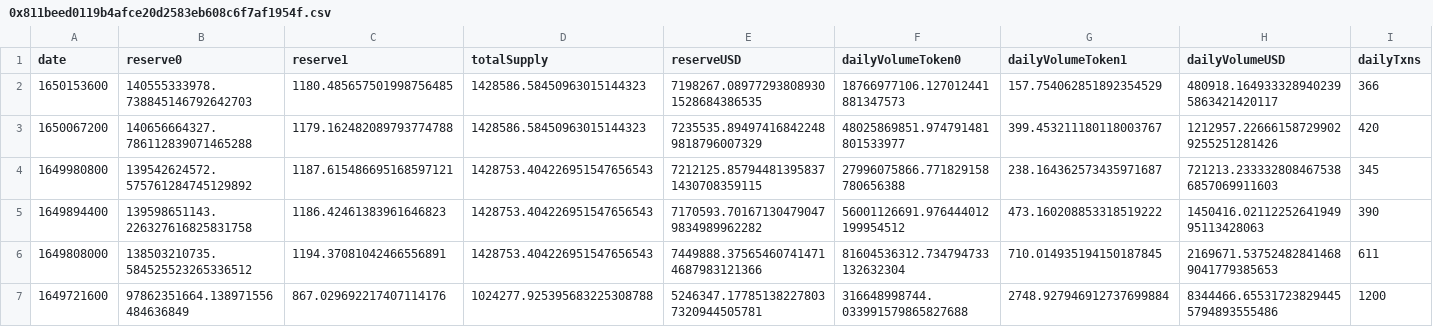
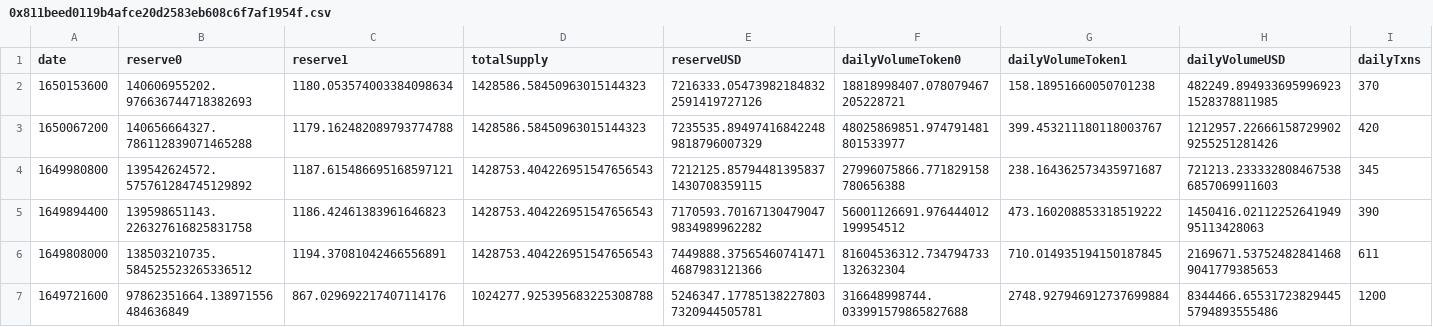
Before and after one commit to hvmid/DeltaNeutralData, a CSV file: Graph/data/0x811beed0119b4afce20d2583eb608c6f7af1954f.csv, drawn as a sheet; only a part is shown.

Commit message:
Update 0x811beed0119b4afce20d2583eb608c6f7af1954f.csv

```diff
--- a/Graph/data/0x811beed0119b4afce20d2583eb608c6f7af1954f.csv
+++ b/Graph/data/0x811beed0119b4afce20d2583eb608c6f7af1954f.csv
@@ -1,3 +1,3 @@
 date,reserve0,reserve1,totalSupply,reserveUSD,dailyVolumeToken0,dailyVolumeToken1,dailyVolumeUSD,dailyTxns
-1650153600,140555333978.738845146792642703,1180.485657501998756485,1428586.58450963015144323,7198267.089772938089301528684386535,18766977106.127012441881347573,157.754062851892354529,480918.1649333289402395863421420117,366
+1650153600,140606955202.976636744718382693,1180.053574003384098634,1428586.58450963015144323,7216333.054739821848322591419727126,18818998407.078079467205228721,158.18951660050701238,482249.8949336959969231528378811985,370
 1650067200,140656664327.786112839071465288,1179.162482089793774788,1428586.58450963015144323,7235535.894974168422489818796007329,48025869851.974791481801533977,399.453211180118003767,1212957.226661587299029255251281426,420
```
